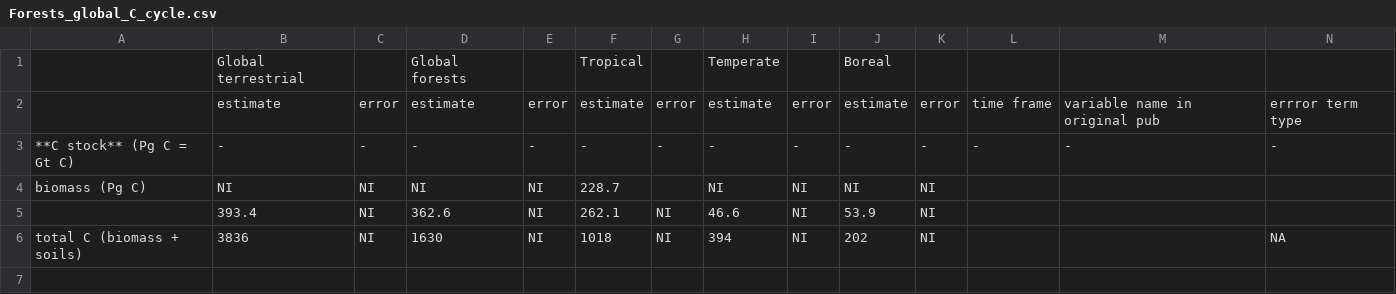
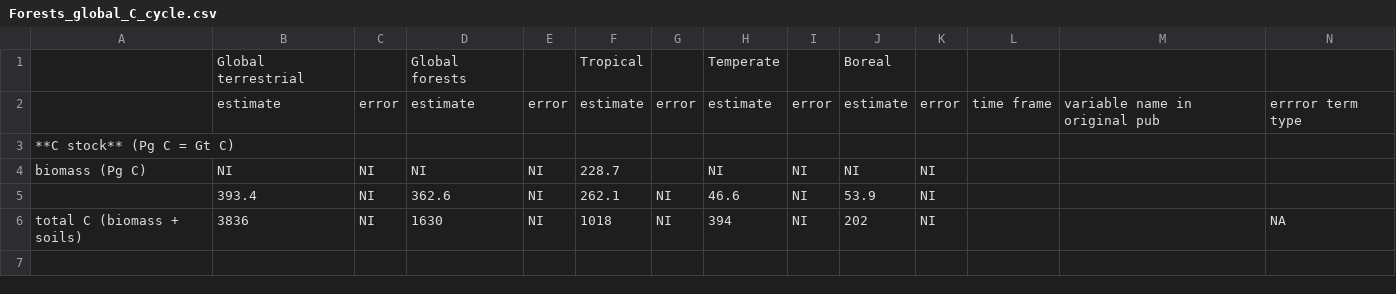
Before and after one commit to forc-db/ERL-review, a CSV file: Global_C_cycle/Forests_global_C_cycle.csv, drawn as a sheet; only a part is shown; removed rows and columns are numbered as before the commit, all else as after; rows hold the shown columns only; the diff covers the shown part only; the diff names each change by its address in the sheet, - before the commit and + after, or states it on an @@ line.

```diff
--- a/Global_C_cycle/Forests_global_C_cycle.csv
+++ b/Global_C_cycle/Forests_global_C_cycle.csv
-row 3: **C stock** (Pg C = Gt C) | - | - | - | - | - | - | - | - | - | - | - | - | -
+row 3: **C stock** (Pg C = Gt C)
```
Also changed, not shown: 2 added rows, 1 removed row and 7 edited cells elsewhere in this file, 1 other file.
